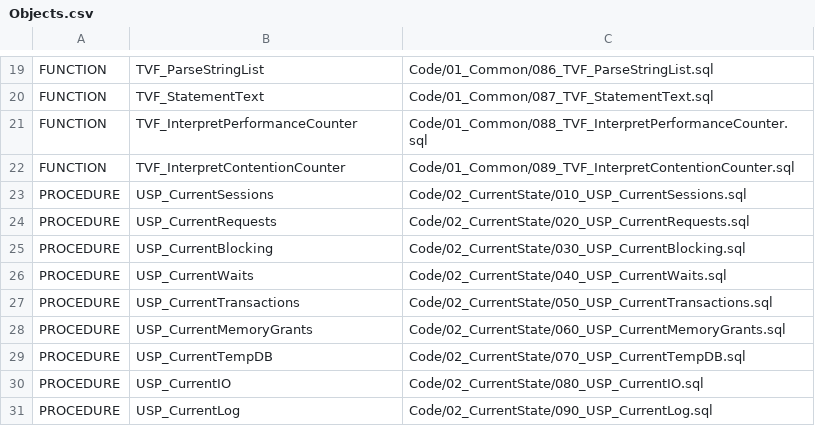
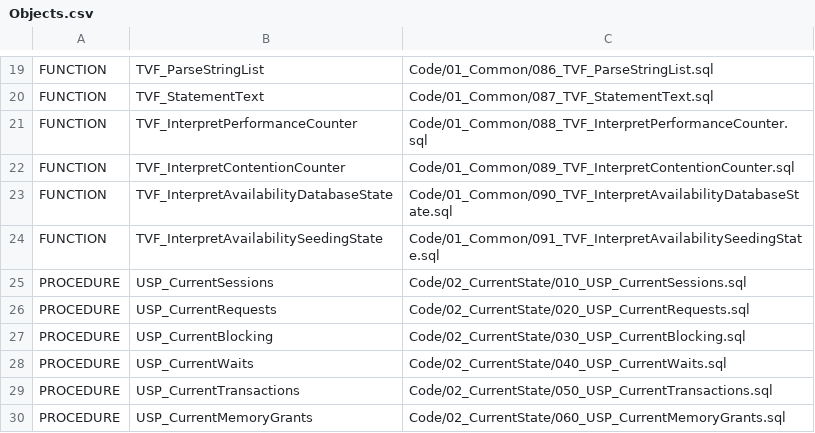
Before and after one commit to gecompat/SQL_Server_Analyze, a CSV file: Metadata/Inventory/Objects.csv, drawn as a sheet; only a part is shown, gaps mark what is left out; the shorter side is filled out with more unchanged rows; the diff names each change by its address in the sheet, - before the commit and + after, or states it on an @@ line.

Commit message:
docs: inventory availability interpreter functions

```diff
--- a/Metadata/Inventory/Objects.csv
+++ b/Metadata/Inventory/Objects.csv
+row 23: FUNCTION | TVF_InterpretAvailabilityDatabaseState | Code/01_Common/090_TVF_InterpretAvailabilityDatabaseState.sql
+row 24: FUNCTION | TVF_InterpretAvailabilitySeedingState | Code/01_Common/091_TVF_InterpretAvailabilitySeedingState.sql
```
